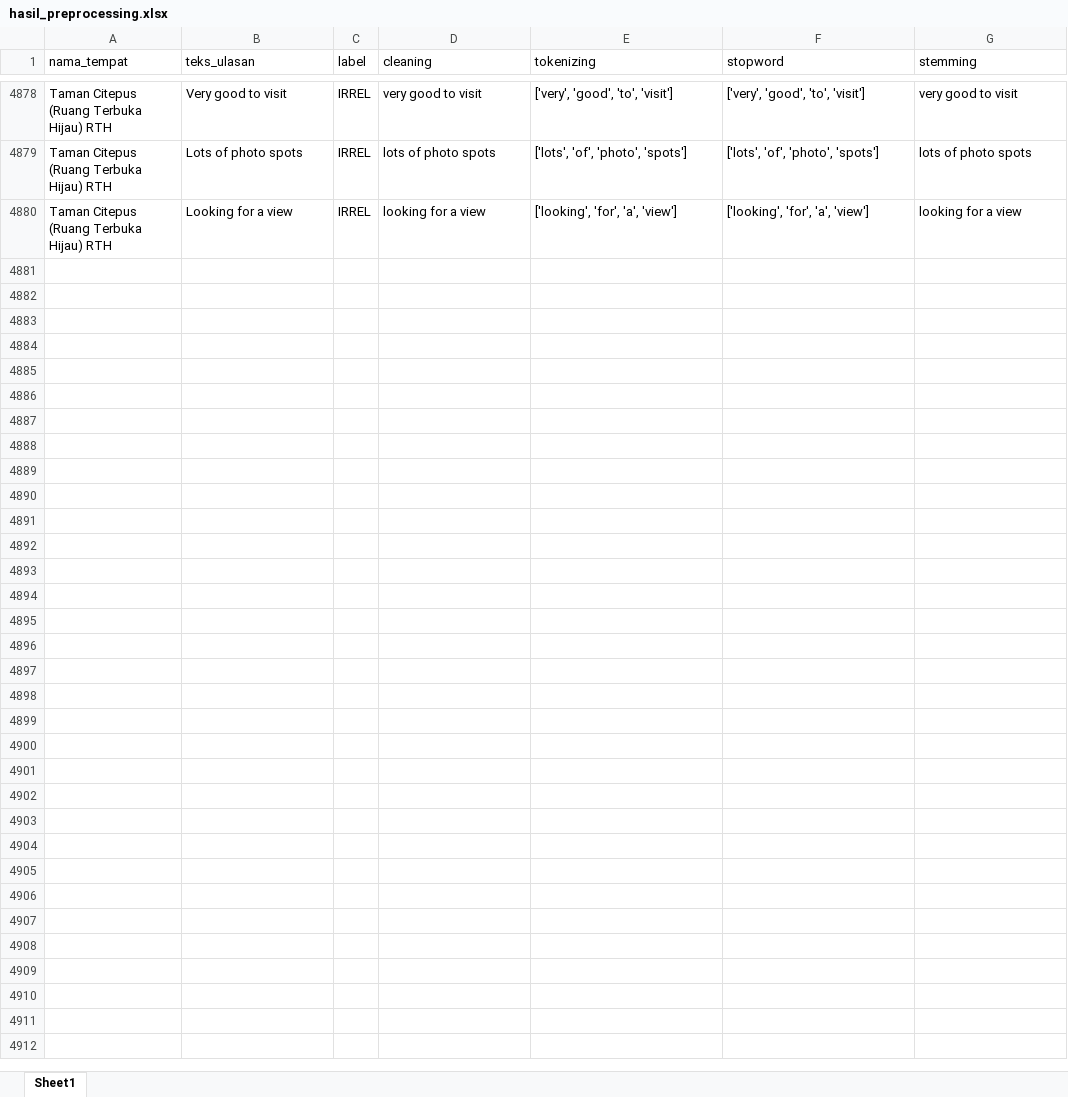
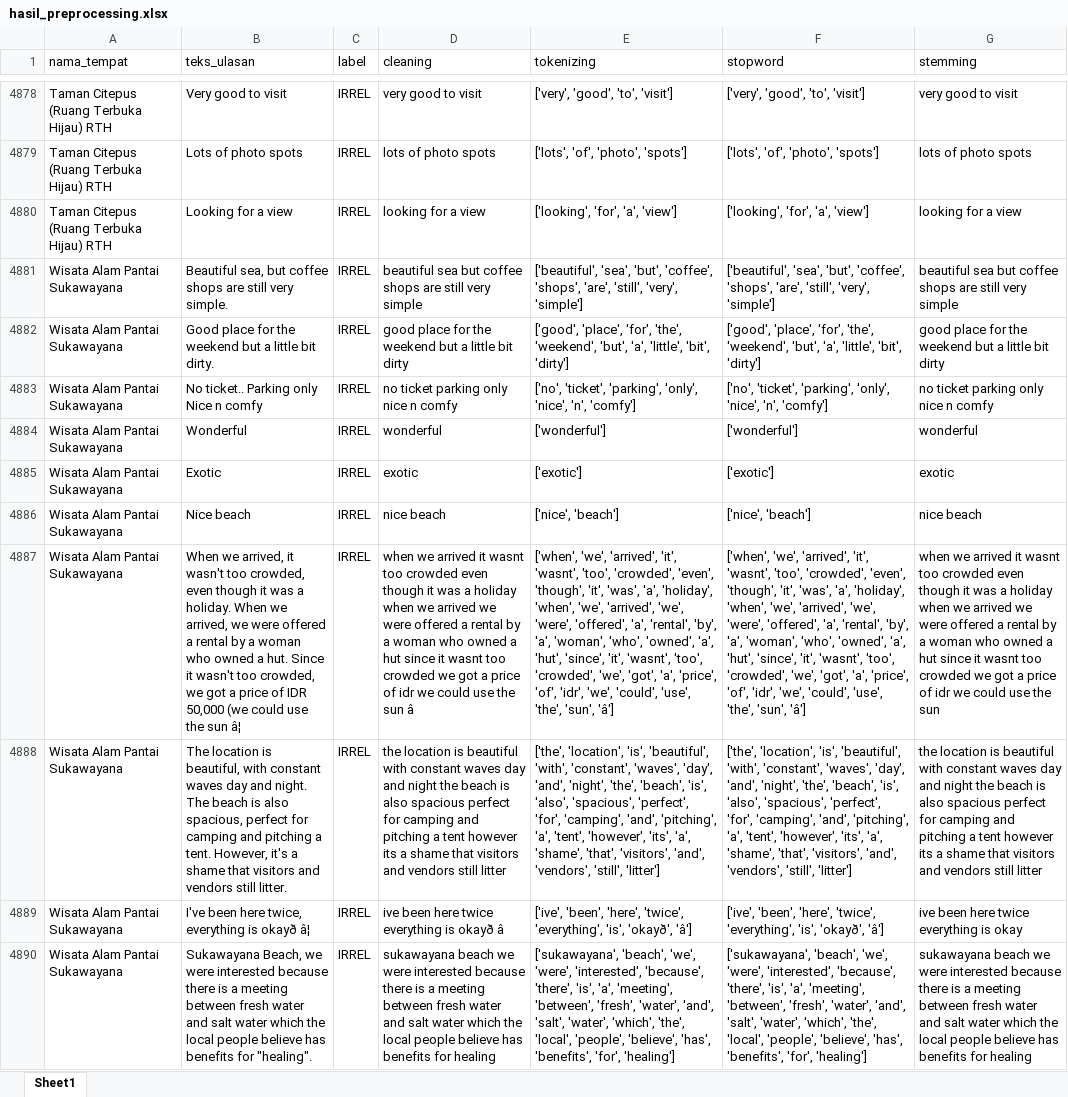
Before and after one commit to muizulrafi/skripsi-ulasan-wisata, an Excel workbook: data/preprocessing/hasil_preprocessing.xlsx, sheet Sheet1, drawn as a sheet; only a part is shown, gaps mark what is left out; values as stored, in another font and other column widths than the file's, no borders; the diff covers the shown part only; the diff names each change by its address in the sheet, - before the commit and + after, or states it on an @@ line.

```diff
--- a/data/preprocessing/hasil_preprocessing.xlsx (sheet Sheet1)
+++ b/data/preprocessing/hasil_preprocessing.xlsx (sheet Sheet1)
+row 4881: Wisata Alam Pantai Sukawayana | Beautiful sea, but coffee shops are still very simple. | IRREL | beautiful sea but coffee shops are still very simple | ['beautiful', 'sea', 'but', 'coffee', 'shops', 'are', 'still', 'very', 'simple'] | ['beautiful', 'sea', 'but', 'coffee', 'shops', 'are', 'still', 'very', 'simple'] | beautiful sea but coffee shops are still very simple
+row 4882: Wisata Alam Pantai Sukawayana | Good place for the weekend but a little bit dirty. | IRREL | good place for the weekend but a little bit dirty | ['good', 'place', 'for', 'the', 'weekend', 'but', 'a', 'little', 'bit', 'dirty'] | ['good', 'place', 'for', 'the', 'weekend', 'but', 'a', 'little', 'bit', 'dirty'] | good place for the weekend but a little bit dirty
+row 4883: Wisata Alam Pantai Sukawayana | No ticket.. Parking only Nice n comfy | IRREL | no ticket parking only nice n comfy | ['no', 'ticket', 'parking', 'only', 'nice', 'n', 'comfy'] | ['no', 'ticket', 'parking', 'only', 'nice', 'n', 'comfy'] | no ticket parking only nice n comfy
+row 4884: Wisata Alam Pantai Sukawayana | Wonderful | IRREL | wonderful | ['wonderful'] | ['wonderful'] | wonderful
+row 4885: Wisata Alam Pantai Sukawayana | Exotic | IRREL | exotic | ['exotic'] | ['exotic'] | exotic
+row 4886: Wisata Alam Pantai Sukawayana | Nice beach | IRREL | nice beach | ['nice', 'beach'] | ['nice', 'beach'] | nice beach
+row 4887: Wisata Alam Pantai Sukawayana | When we arrived, it wasn't too crowded, even though it was a holiday. When we arrived, we were offered a rental by a woman who owned a hut. Since it wasn't too crowded, we got a price of IDR 50,000 (we could use the sun â¦ | IRREL | when we arrived it wasnt too crowded even though it was a holiday when we arrived we were offered a rental by a woman who owned a hut since it wasnt too crowded we got a price of idr we could use the sun â | ['when', 'we', 'arrived', 'it', 'wasnt', 'too', 'crowded', 'even', 'though', 'it', 'was', 'a', 'holiday', 'when', 'we', 'arrived', 'we', 'were', 'offered', 'a', 'rental', 'by', 'a', 'woman', 'who', 'owned', 'a', 'hut', 'since', 'it', 'wasnt', 'too', 'crowded', 'we', 'got', 'a', 'price', 'of', 'idr', 'we', 'could', 'use', 'the', 'sun', 'â'] | ['when', 'we', 'arrived', 'it', 'wasnt', 'too', 'crowded', 'even', 'though', 'it', 'was', 'a', 'holiday', 'when', 'we', 'arrived', 'we', 'were', 'offered', 'a', 'rental', 'by', 'a', 'woman', 'who', 'owned', 'a', 'hut', 'since', 'it', 'wasnt', 'too', 'crowded', 'we', 'got', 'a', 'price', 'of', 'idr', 'we', 'could', 'use', 'the', 'sun', 'â'] | when we arrived it wasnt too crowded even though it was a holiday when we arrived we were offered a rental by a woman who owned a hut since it wasnt too crowded we got a price of idr we could use the sun
+row 4888: Wisata Alam Pantai Sukawayana | The location is beautiful, with constant waves day and night. The beach is also spacious, perfect for camping and pitching a tent. However, it's a shame that visitors and vendors still litter. | IRREL | the location is beautiful with constant waves day and night the beach is also spacious perfect for camping and pitching a tent however its a shame that visitors and vendors still litter | ['the', 'location', 'is', 'beautiful', 'with', 'constant', 'waves', 'day', 'and', 'night', 'the', 'beach', 'is', 'also', 'spacious', 'perfect', 'for', 'camping', 'and', 'pitching', 'a', 'tent', 'however', 'its', 'a', 'shame', 'that', 'visitors', 'and', 'vendors', 'still', 'litter'] | ['the', 'location', 'is', 'beautiful', 'with', 'constant', 'waves', 'day', 'and', 'night', 'the', 'beach', 'is', 'also', 'spacious', 'perfect', 'for', 'camping', 'and', 'pitching', 'a', 'tent', 'however', 'its', 'a', 'shame', 'that', 'visitors', 'and', 'vendors', 'still', 'litter'] | the location is beautiful with constant waves day and night the beach is also spacious perfect for camping and pitching a tent however its a shame that visitors and vendors still litter
+row 4889: Wisata Alam Pantai Sukawayana | I've been here twice, everything is okayð â¦ | IRREL | ive been here twice everything is okayð â | ['ive', 'been', 'here', 'twice', 'everything', 'is', 'okayð', 'â'] | ['ive', 'been', 'here', 'twice', 'everything', 'is', 'okayð', 'â'] | ive been here twice everything is okay
+row 4890: Wisata Alam Pantai Sukawayana | Sukawayana Beach, we were interested because there is a meeting between fresh water and salt water which the local people believe has benefits for "healing". | IRREL | sukawayana beach we were interested because there is a meeting between fresh water and salt water which the local people believe has benefits for healing | ['sukawayana', 'beach', 'we', 'were', 'interested', 'because', 'there', 'is', 'a', 'meeting', 'between', 'fresh', 'water', 'and', 'salt', 'water', 'which', 'the', 'local', 'people', 'believe', 'has', 'benefits', 'for', 'healing'] | ['sukawayana', 'beach', 'we', 'were', 'interested', 'because', 'there', 'is', 'a', 'meeting', 'between', 'fresh', 'water', 'and', 'salt', 'water', 'which', 'the', 'local', 'people', 'believe', 'has', 'benefits', 'for', 'healing'] | sukawayana beach we were interested because there is a meeting between fresh water and salt water which the local people believe has benefits for healing
```
Also changed, not shown: 99 added rows elsewhere in this sheet, data/labelling/lembar_kerja_anotator_final.xlsx, data/output/distribusi_topik.xlsx, 6 other files.
